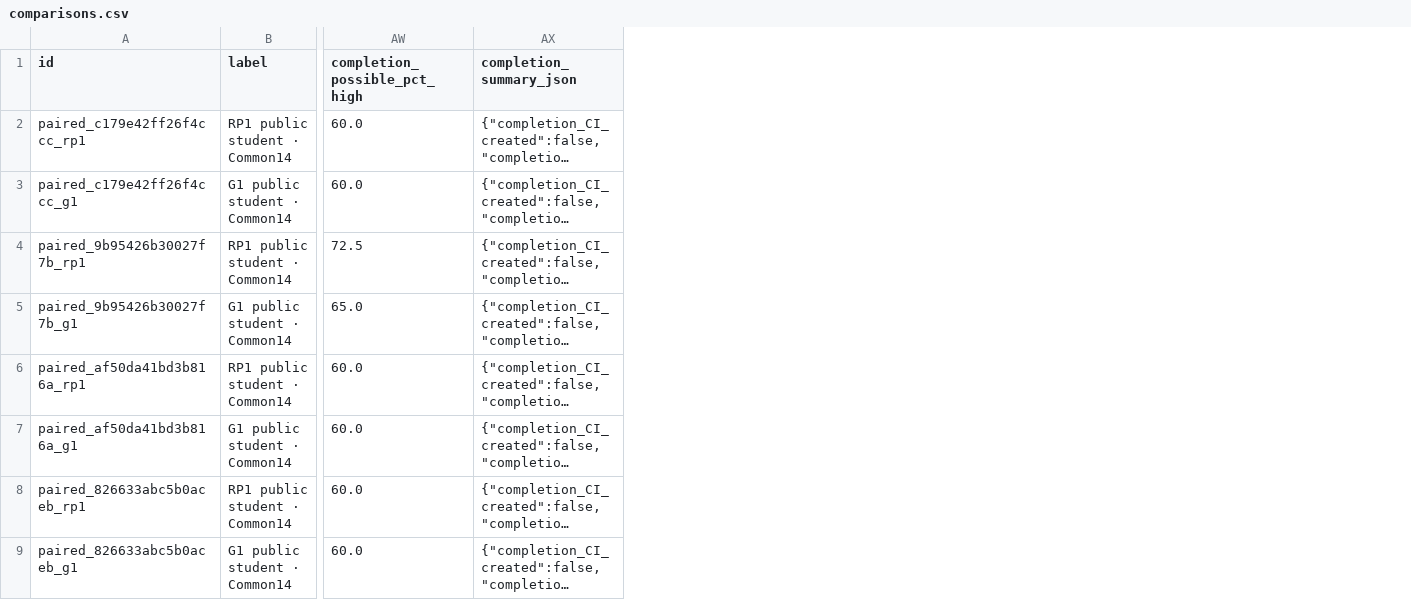
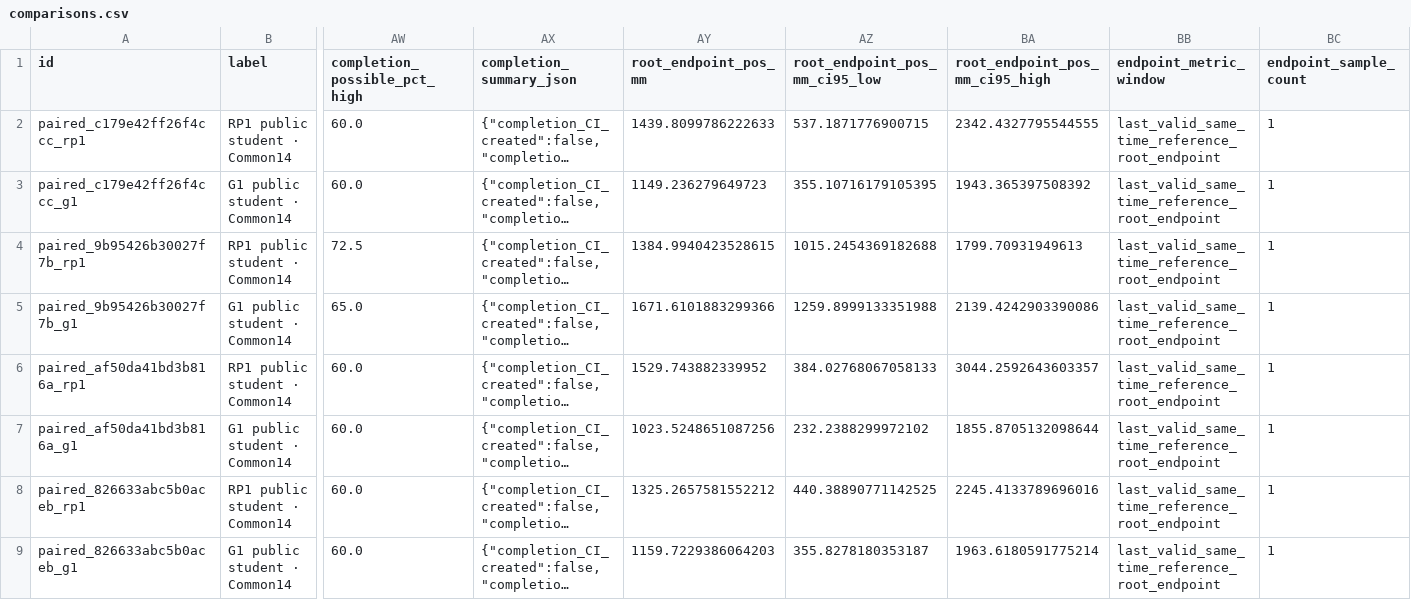
Before and after one commit to Zhang-Yongqi/robot_leaderboard, a CSV file: comparisons.csv, drawn as a sheet; only a part is shown, gaps mark what is left out; long unchanged cells end in …; the diff names each change by its address in the sheet, - before the commit and + after, or states it on an @@ line.

Commit message:
Add root endpoint comparison tables and synchronized V8 reports

```diff
--- a/comparisons.csv
+++ b/comparisons.csv
+column AY (root_endpoint_pos_mm), rows 2-9: 1439.8099786222633 | 1149.236279649723 | 1384.9940423528615 | 1671.6101883299366 | 1529.743882339952 | 1023.5248651087256 | 1325.2657581552212 | 1159.7229386064203
+column AZ (root_endpoint_pos_mm_ci95_low), rows 2-9: 537.1871776900715 | 355.10716179105395 | 1015.2454369182688 | 1259.8999133351988 | 384.02768067058133 | 232.2388299972102 | 440.38890771142525 | 355.8278180353187
+column BA (root_endpoint_pos_mm_ci95_high), rows 2-9: 2342.4327795544555 | 1943.365397508392 | 1799.70931949613 | 2139.4242903390086 | 3044.2592643603357 | 1855.8705132098644 | 2245.4133789696016 | 1963.6180591775214
+column BB (endpoint_metric_window), rows 2-9: all last_valid_same_time_reference_root_endpoint
+column BC (endpoint_sample_count), rows 2-9: all 1
```
Also changed, not shown: 11 other files.
